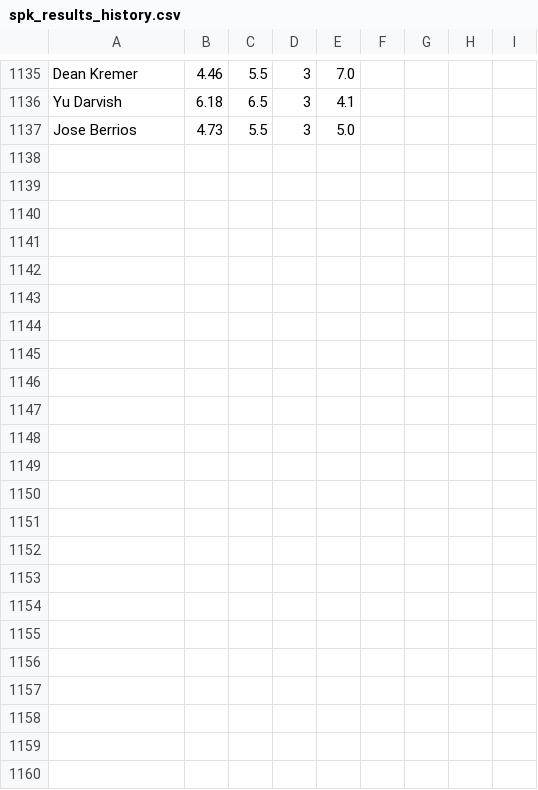
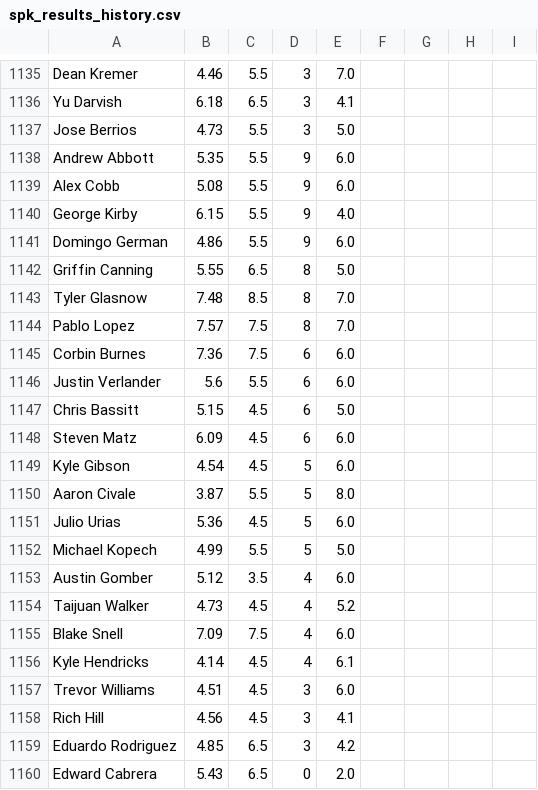
Before and after one commit to amaizehayes/sp-k-prediction-app, a CSV file: output/spk_results_history.csv, drawn as a sheet; only a part is shown, gaps mark what is left out.

```diff
--- a/output/spk_results_history.csv
+++ b/output/spk_results_history.csv
@@ -1137 +1137,24 @@ Yu Darvish,6.18,6.5,3,4.1
 Jose Berrios,4.73,5.5,3,5.0
+Andrew Abbott,5.35,5.5,9,6.0
+Alex Cobb,5.08,5.5,9,6.0
+George Kirby,6.15,5.5,9,4.0
+Domingo German,4.86,5.5,9,6.0
+Griffin Canning,5.55,6.5,8,5.0
+Tyler Glasnow,7.48,8.5,8,7.0
+Pablo Lopez,7.57,7.5,8,7.0
+Corbin Burnes,7.36,7.5,6,6.0
+Justin Verlander,5.6,5.5,6,6.0
+Chris Bassitt,5.15,4.5,6,5.0
+Steven Matz,6.09,4.5,6,6.0
+Kyle Gibson,4.54,4.5,5,6.0
+Aaron Civale,3.87,5.5,5,8.0
+Julio Urias,5.36,4.5,5,6.0
+Michael Kopech,4.99,5.5,5,5.0
+Austin Gomber,5.12,3.5,4,6.0
+Taijuan Walker,4.73,4.5,4,5.2
+Blake Snell,7.09,7.5,4,6.0
+Kyle Hendricks,4.14,4.5,4,6.1
+Trevor Williams,4.51,4.5,3,6.0
+Rich Hill,4.56,4.5,3,4.1
+Eduardo Rodriguez,4.85,6.5,3,4.2
+Edward Cabrera,5.43,6.5,0,2.0
```
Also changed, not shown: output/probable_starter_history.csv, output/sp_log_2023.csv, 12 other files.
